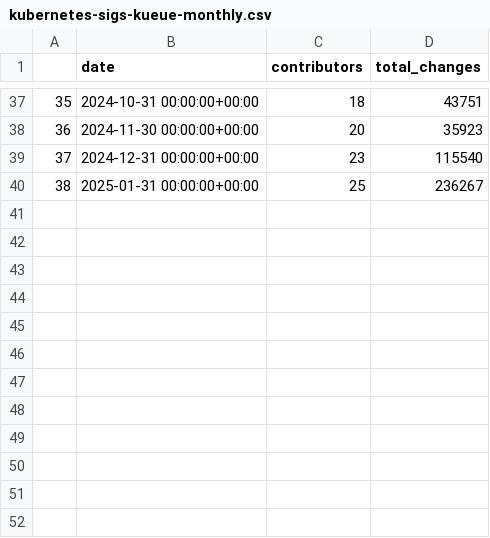
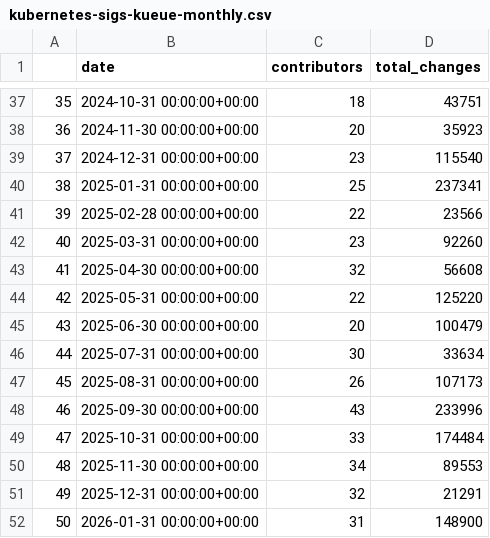
Before and after one commit to srdas/oss-lifecycle, a CSV file: notebooks/data/kubernetes-sigs-kueue-monthly.csv, drawn as a sheet; only a part is shown, gaps mark what is left out.

```diff
--- a/notebooks/data/kubernetes-sigs-kueue-monthly.csv
+++ b/notebooks/data/kubernetes-sigs-kueue-monthly.csv
@@ -39,2 +39,14 @@
 37,2024-12-31 00:00:00+00:00,23,115540
-38,2025-01-31 00:00:00+00:00,25,236267
+38,2025-01-31 00:00:00+00:00,25,237341
+39,2025-02-28 00:00:00+00:00,22,23566
+40,2025-03-31 00:00:00+00:00,23,92260
+41,2025-04-30 00:00:00+00:00,32,56608
+42,2025-05-31 00:00:00+00:00,22,125220
+43,2025-06-30 00:00:00+00:00,20,100479
+44,2025-07-31 00:00:00+00:00,30,33634
+45,2025-08-31 00:00:00+00:00,26,107173
+46,2025-09-30 00:00:00+00:00,43,233996
+47,2025-10-31 00:00:00+00:00,33,174484
+48,2025-11-30 00:00:00+00:00,34,89553
+49,2025-12-31 00:00:00+00:00,32,21291
+50,2026-01-31 00:00:00+00:00,31,148900
```
Also changed, not shown: notebooks/data/huggingface-transformers-monthly.csv, notebooks/data/kubeflow-kubeflow-monthly.csv, 15 other files.
